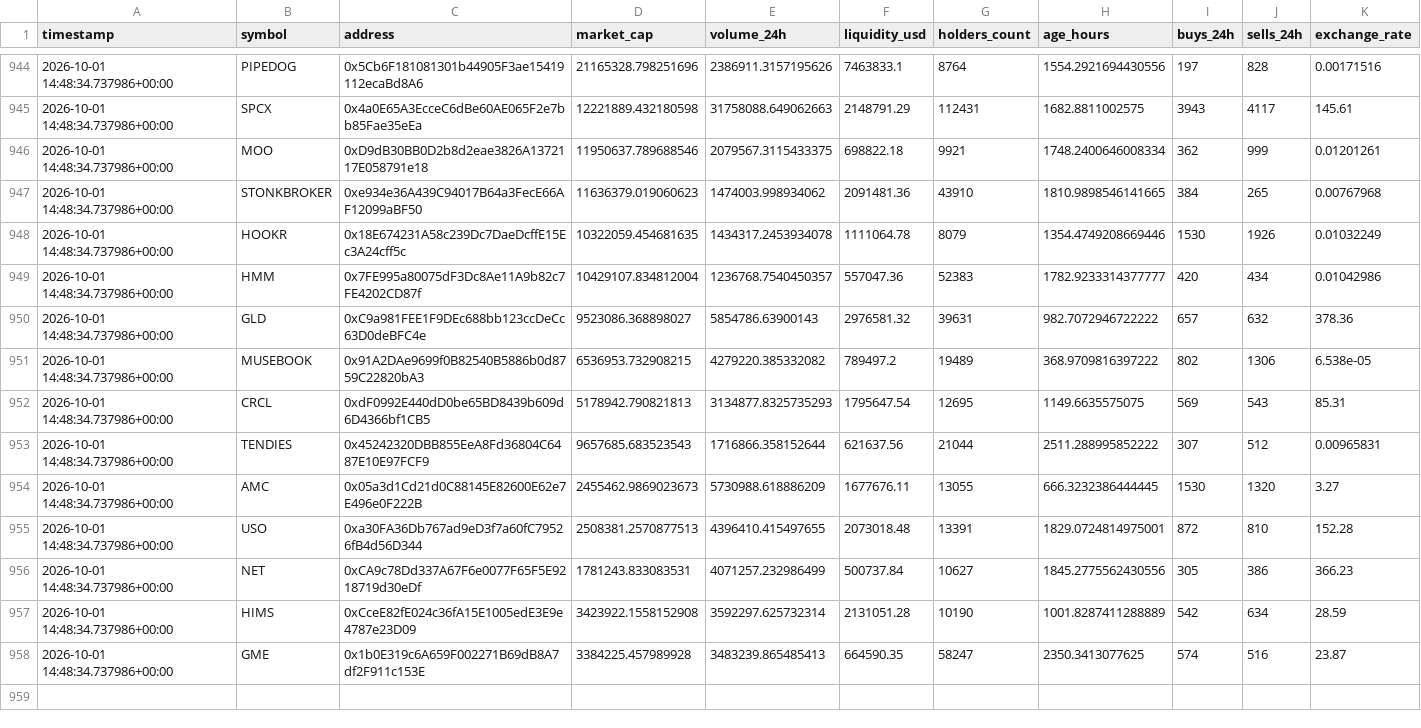
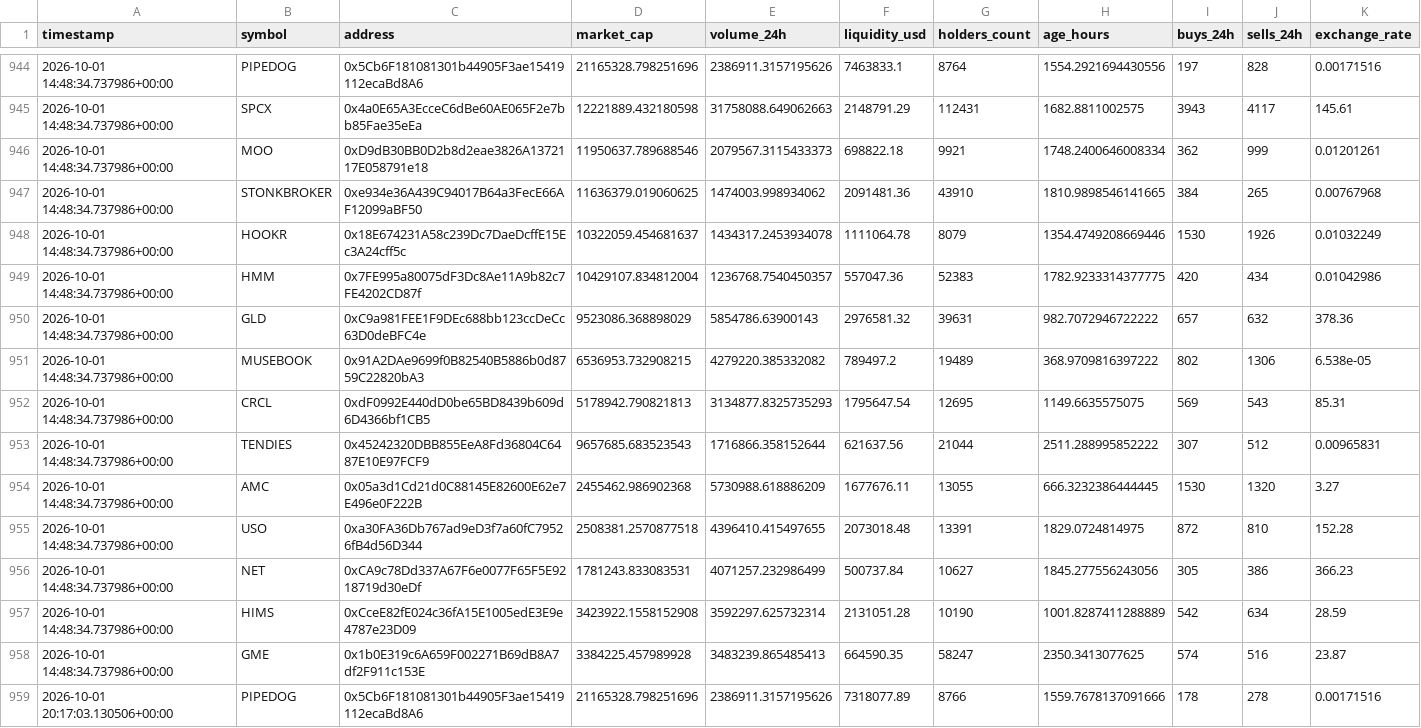
Before and after one commit to meskalinas23/whale-tracker-, a CSV file: robinhood_token_history.csv, drawn as a sheet; only a part is shown, gaps mark what is left out; the diff covers the shown part only.

Commit message:
Update Robinhood Chain scanner results

```diff
--- a/robinhood_token_history.csv
+++ b/robinhood_token_history.csv
@@ -945,7 +945,7 @@ timestamp,symbol,address,market_cap,volume_24h,liquidity_usd,holders_count,age_h
 2026-10-01 14:48:34.737986+00:00,SPCX,0x4a0E65A3EcceC6dBe60AE065F2e7bb85Fae35eEa,12221889.432180598,31758088.649062663,2148791.29,112431,1682.8811002575,3943,4117,145.61
-2026-10-01 14:48:34.737986+00:00,MOO,0xD9dB30BB0D2b8d2eae3826A1372117E058791e18,11950637.789688546,2079567.3115433375,698822.18,9921,1748.2400646008334,362,999,0.01201261
-2026-10-01 14:48:34.737986+00:00,STONKBROKER,0xe934e36A439C94017B64a3FecE66AF12099aBF50,11636379.019060623,1474003.998934062,2091481.36,43910,1810.9898546141665,384,265,0.00767968
-2026-10-01 14:48:34.737986+00:00,HOOKR,0x18E674231A58c239Dc7DaeDcffE15Ec3A24cff5c,10322059.454681635,1434317.2453934078,1111064.78,8079,1354.4749208669446,1530,1926,0.01032249
-2026-10-01 14:48:34.737986+00:00,HMM,0x7FE995a80075dF3Dc8Ae11A9b82c7FE4202CD87f,10429107.834812004,1236768.7540450357,557047.36,52383,1782.9233314377777,420,434,0.01042986
-2026-10-01 14:48:34.737986+00:00,GLD,0xC9a981FEE1F9DEc688bb123ccDeCc63D0deBFC4e,9523086.368898027,5854786.63900143,2976581.32,39631,982.7072946722222,657,632,378.36
+2026-10-01 14:48:34.737986+00:00,MOO,0xD9dB30BB0D2b8d2eae3826A1372117E058791e18,11950637.789688546,2079567.3115433373,698822.18,9921,1748.2400646008334,362,999,0.01201261
+2026-10-01 14:48:34.737986+00:00,STONKBROKER,0xe934e36A439C94017B64a3FecE66AF12099aBF50,11636379.019060625,1474003.998934062,2091481.36,43910,1810.9898546141665,384,265,0.00767968
+2026-10-01 14:48:34.737986+00:00,HOOKR,0x18E674231A58c239Dc7DaeDcffE15Ec3A24cff5c,10322059.454681637,1434317.2453934078,1111064.78,8079,1354.4749208669446,1530,1926,0.01032249
+2026-10-01 14:48:34.737986+00:00,HMM,0x7FE995a80075dF3Dc8Ae11A9b82c7FE4202CD87f,10429107.834812004,1236768.7540450357,557047.36,52383,1782.9233314377775,420,434,0.01042986
+2026-10-01 14:48:34.737986+00:00,GLD,0xC9a981FEE1F9DEc688bb123ccDeCc63D0deBFC4e,9523086.368898029,5854786.63900143,2976581.32,39631,982.7072946722222,657,632,378.36
 2026-10-01 14:48:34.737986+00:00,MUSEBOOK,0x91A2DAe9699f0B82540B5886b0d8759C22820bA3,6536953.732908215,4279220.385332082,789497.2,19489,368.9709816397222,802,1306,6.538e-05
@@ -953,6 +953,7 @@ timestamp,symbol,address,market_cap,volume_24h,liquidity_usd,holders_count,age_h
 2026-10-01 14:48:34.737986+00:00,TENDIES,0x45242320DBB855EeA8Fd36804C6487E10E97FCF9,9657685.683523543,1716866.358152644,621637.56,21044,2511.288995852222,307,512,0.00965831
-2026-10-01 14:48:34.737986+00:00,AMC,0x05a3d1Cd21d0C88145E82600E62e7E496e0F222B,2455462.9869023673,5730988.618886209,1677676.11,13055,666.3232386444445,1530,1320,3.27
-2026-10-01 14:48:34.737986+00:00,USO,0xa30FA36Db767ad9eD3f7a60fC79526fB4d56D344,2508381.2570877513,4396410.415497655,2073018.48,13391,1829.0724814975001,872,810,152.28
-2026-10-01 14:48:34.737986+00:00,NET,0xCA9c78Dd337A67F6e0077F65F5E9218719d30eDf,1781243.833083531,4071257.232986499,500737.84,10627,1845.2775562430556,305,386,366.23
+2026-10-01 14:48:34.737986+00:00,AMC,0x05a3d1Cd21d0C88145E82600E62e7E496e0F222B,2455462.986902368,5730988.618886209,1677676.11,13055,666.3232386444445,1530,1320,3.27
+2026-10-01 14:48:34.737986+00:00,USO,0xa30FA36Db767ad9eD3f7a60fC79526fB4d56D344,2508381.2570877518,4396410.415497655,2073018.48,13391,1829.0724814975,872,810,152.28
+2026-10-01 14:48:34.737986+00:00,NET,0xCA9c78Dd337A67F6e0077F65F5E9218719d30eDf,1781243.833083531,4071257.232986499,500737.84,10627,1845.277556243056,305,386,366.23
 2026-10-01 14:48:34.737986+00:00,HIMS,0xCceE82fE024c36fA15E1005edE3E9e4787e23D09,3423922.1558152908,3592297.625732314,2131051.28,10190,1001.8287411288889,542,634,28.59
 2026-10-01 14:48:34.737986+00:00,GME,0x1b0E319c6A659F002271B69dB8A7df2F911c153E,3384225.457989928,3483239.865485413,664590.35,58247,2350.3413077625,574,516,23.87
+2026-10-01 20:17:03.130506+00:00,PIPEDOG,0x5Cb6F181081301b44905F3ae15419112ecaBd8A6,21165328.798251696,2386911.3157195626,7318077.89,8766,1559.7678137091666,178,278,0.00171516
```
Also changed, not shown: 14 added rows and 1 edited cell elsewhere in this file, 1 other file.
